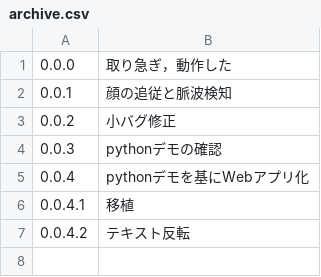
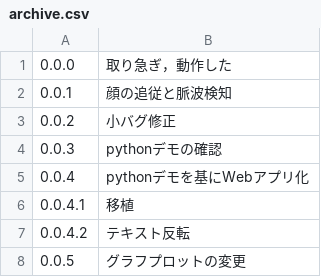
Before and after one commit to sakamo-bnn/face-rppg-web, a CSV file: archive/archive.csv, drawn as a sheet.

```diff
--- a/archive/archive.csv
+++ b/archive/archive.csv
@@ -7 +7,2 @@
 0.0.4.2,テキスト反転
+0.0.5,グラフプロットの変更
```
Also changed, not shown: 13 other files.
